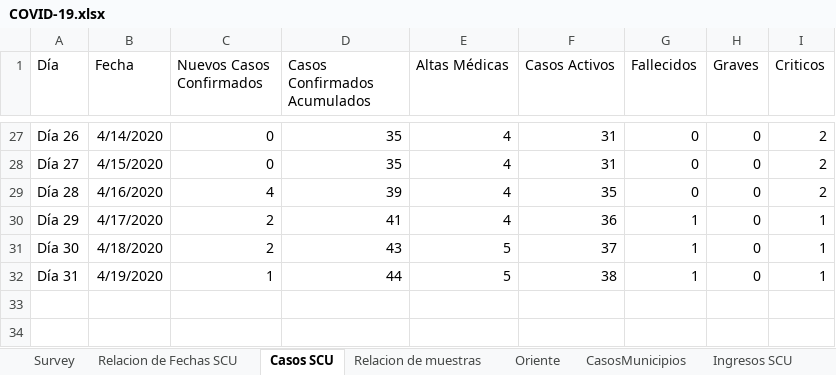
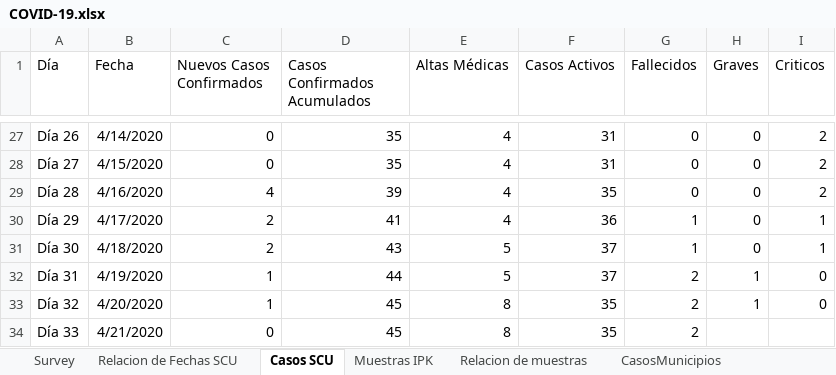
Before and after one commit to eloyoliveros91/covid19scu, an Excel workbook: data/COVID-19.xlsx, sheet Casos SCU, drawn as a sheet; only a part is shown, gaps mark what is left out; values as stored, in another font and other column widths than the file's, no borders; the diff names each change by its address in the sheet, - before the commit and + after, or states it on an @@ line.

```diff
--- a/data/COVID-19.xlsx (sheet Casos SCU)
+++ b/data/COVID-19.xlsx (sheet Casos SCU)
+sheet tab: Muestras IPK
-F32 (Casos Activos): 38
+F32 (Casos Activos): 37
-G32 (Fallecidos): 1
+G32 (Fallecidos): 2
-H32 (Graves): 0
+H32 (Graves): 1
-I32 (Criticos): 1
+I32 (Criticos): 0
+row 33: Día 32 | 4/20/2020 | 1 | 45 | 8 | 35 | 2 | 1 | 0
+row 34: Día 33 | 4/21/2020 | 0 | 45 | 8 | 35 | 2
```
Also changed, not shown: sheet Relacion de Fechas SCU, sheet Ingresos SCU, sheet Oriente, sheet Survey, sheet Recuperados, sheet Relacion de muestras, 3 more sheets, other sheet tabs, data/muestras.xlsx, 1 other file.
